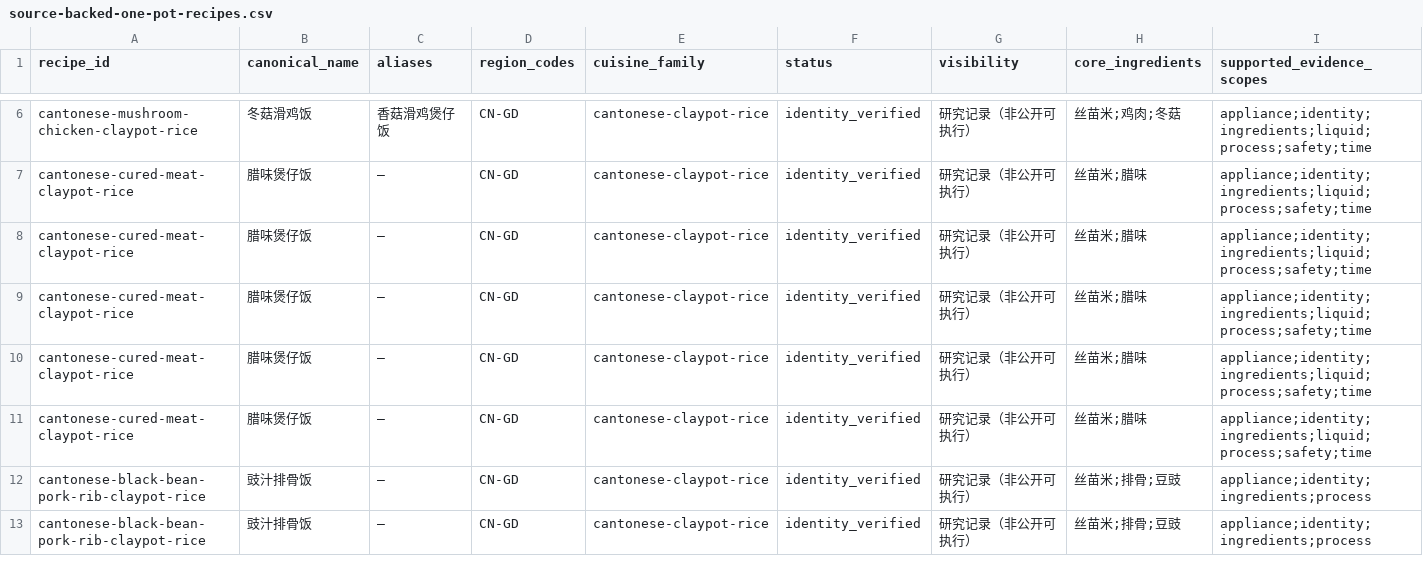
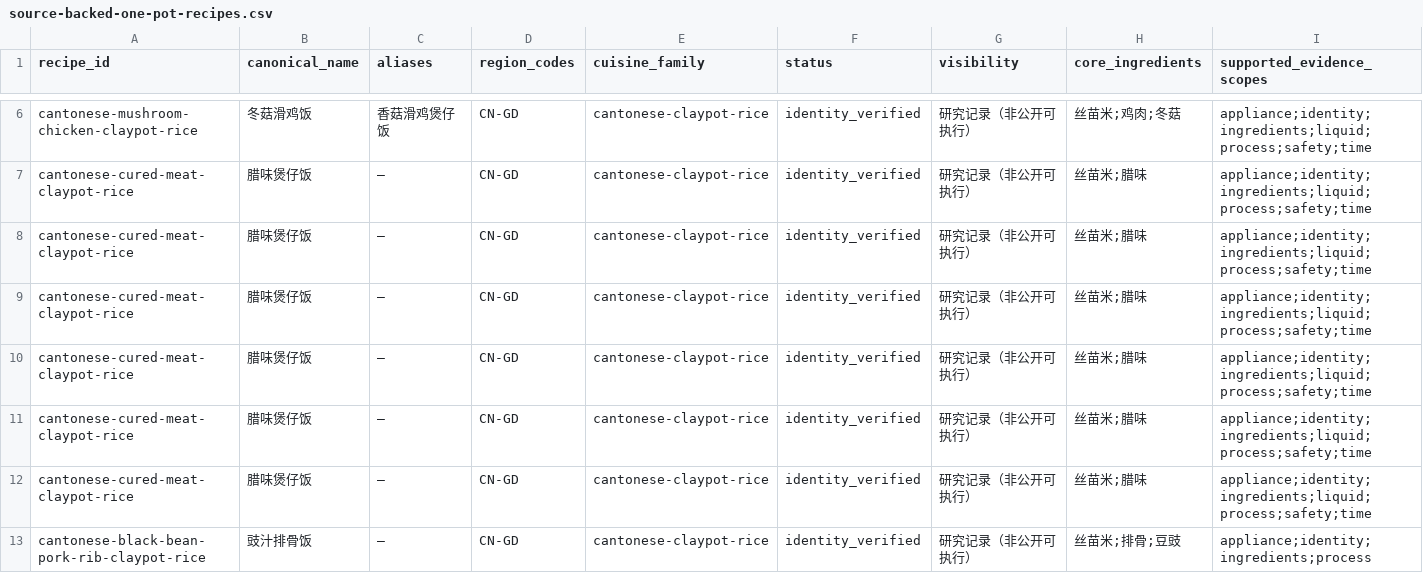
Before and after one commit to liuyuxin01210725-debug/yiguochu, a CSV file: docs/source-backed-one-pot-recipes.csv, drawn as a sheet; only a part is shown, gaps mark what is left out; the shorter side is filled out with more unchanged rows; rows hold the shown columns only; the diff names each change by its address in the sheet, - before the commit and + after, or states it on an @@ line.

Commit message:
data: record source conflicts in priority recipes

```diff
--- a/docs/source-backed-one-pot-recipes.csv
+++ b/docs/source-backed-one-pot-recipes.csv
+row 11: cantonese-cured-meat-claypot-rice | 腊味煲仔饭 | — | CN-GD | cantonese-claypot-rice | identity_verified | 研究记录（非公开可执行） | 丝苗米;腊味 | appliance;identity;ingredients;liquid;process;safety;time
```
Also changed, not shown: 5 other files.
